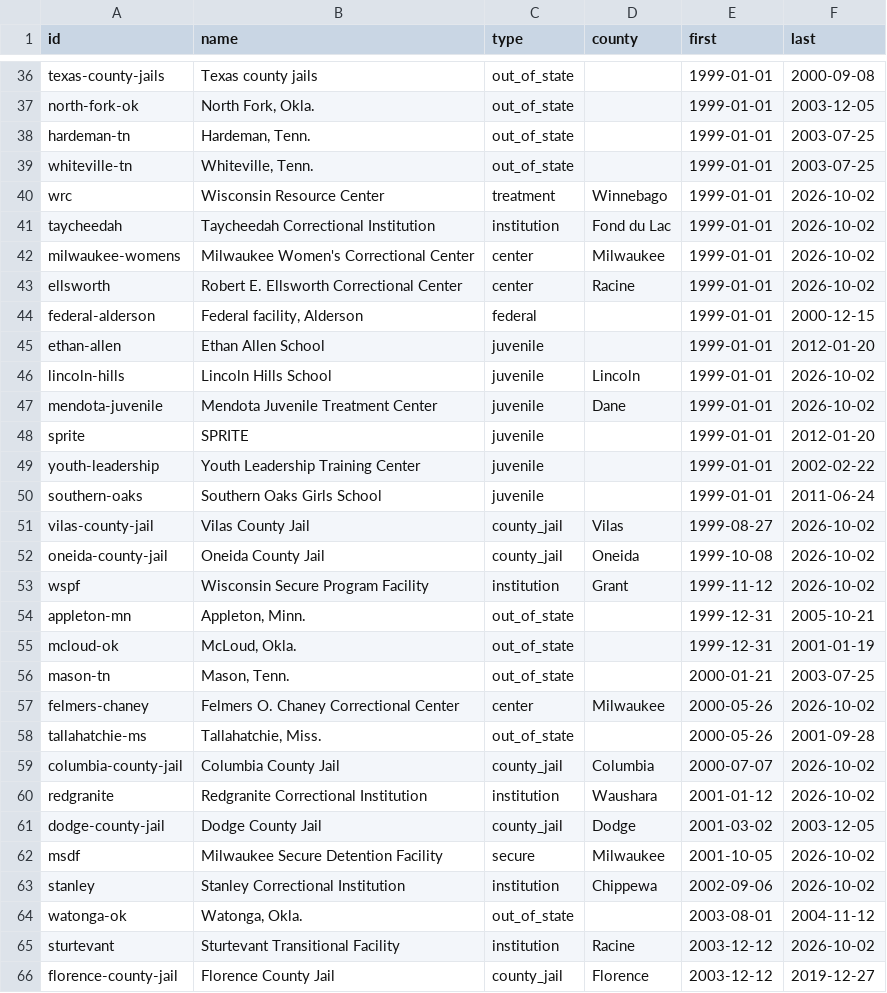
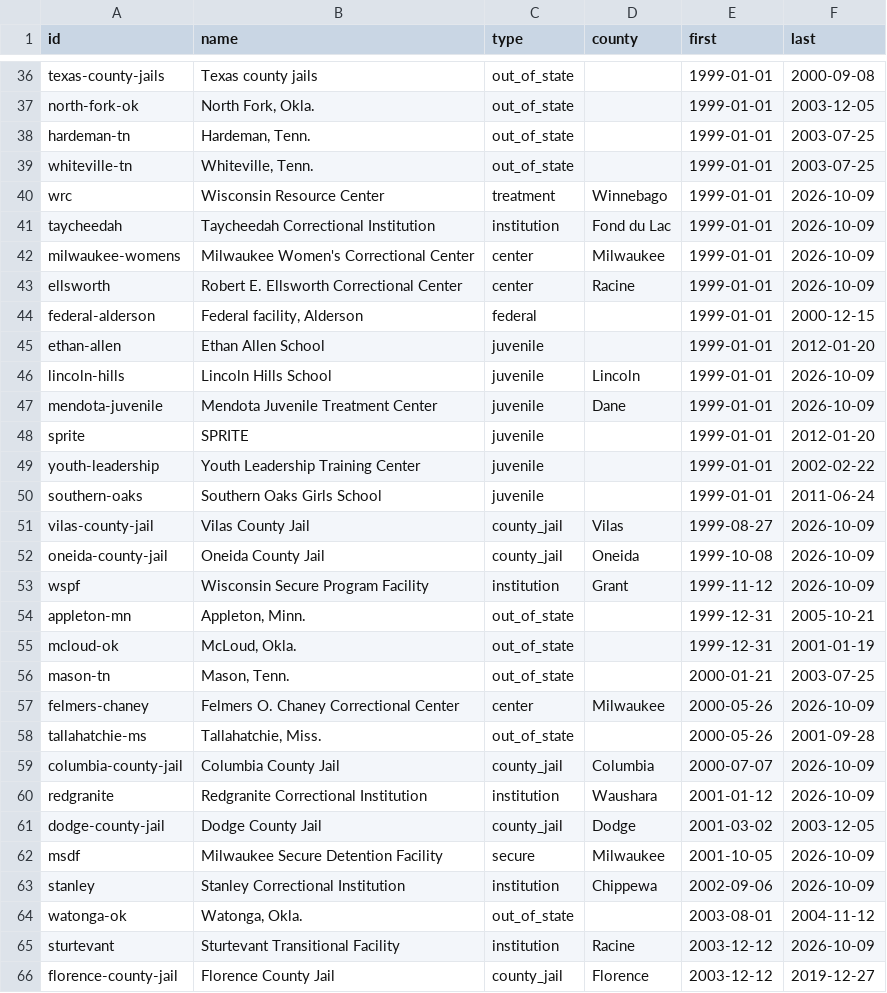
Before and after one commit to RowanFlynnPilot/wpr-custody-ledger, a CSV file: data/csv/facility_names.csv, drawn as a sheet; only a part is shown, gaps mark what is left out; the diff covers the shown part only.

```diff
--- a/data/csv/facility_names.csv
+++ b/data/csv/facility_names.csv
@@ -39,10 +39,10 @@ hardeman-tn,"Hardeman, Tenn.",out_of_state,,1999-01-01,2003-07-25
 whiteville-tn,"Whiteville, Tenn.",out_of_state,,1999-01-01,2003-07-25
-wrc,Wisconsin Resource Center,treatment,Winnebago,1999-01-01,2026-10-02
-taycheedah,Taycheedah Correctional Institution,institution,Fond du Lac,1999-01-01,2026-10-02
-milwaukee-womens,Milwaukee Women's Correctional Center,center,Milwaukee,1999-01-01,2026-10-02
-ellsworth,Robert E. Ellsworth Correctional Center,center,Racine,1999-01-01,2026-10-02
+wrc,Wisconsin Resource Center,treatment,Winnebago,1999-01-01,2026-10-09
+taycheedah,Taycheedah Correctional Institution,institution,Fond du Lac,1999-01-01,2026-10-09
+milwaukee-womens,Milwaukee Women's Correctional Center,center,Milwaukee,1999-01-01,2026-10-09
+ellsworth,Robert E. Ellsworth Correctional Center,center,Racine,1999-01-01,2026-10-09
 federal-alderson,"Federal facility, Alderson",federal,,1999-01-01,2000-12-15
 ethan-allen,Ethan Allen School,juvenile,,1999-01-01,2012-01-20
-lincoln-hills,Lincoln Hills School,juvenile,Lincoln,1999-01-01,2026-10-02
-mendota-juvenile,Mendota Juvenile Treatment Center,juvenile,Dane,1999-01-01,2026-10-02
+lincoln-hills,Lincoln Hills School,juvenile,Lincoln,1999-01-01,2026-10-09
+mendota-juvenile,Mendota Juvenile Treatment Center,juvenile,Dane,1999-01-01,2026-10-09
 sprite,SPRITE,juvenile,,1999-01-01,2012-01-20
@@ -50,5 +50,5 @@ youth-leadership,Youth Leadership Training Center,juvenile,,1999-01-01,2002-02-2
 southern-oaks,Southern Oaks Girls School,juvenile,,1999-01-01,2011-06-24
-vilas-county-jail,Vilas County Jail,county_jail,Vilas,1999-08-27,2026-10-02
-oneida-county-jail,Oneida County Jail,county_jail,Oneida,1999-10-08,2026-10-02
-wspf,Wisconsin Secure Program Facility,institution,Grant,1999-11-12,2026-10-02
+vilas-county-jail,Vilas County Jail,county_jail,Vilas,1999-08-27,2026-10-09
+oneida-county-jail,Oneida County Jail,county_jail,Oneida,1999-10-08,2026-10-09
+wspf,Wisconsin Secure Program Facility,institution,Grant,1999-11-12,2026-10-09
 appleton-mn,"Appleton, Minn.",out_of_state,,1999-12-31,2005-10-21
@@ -56,11 +56,11 @@ mcloud-ok,"McLoud, Okla.",out_of_state,,1999-12-31,2001-01-19
 mason-tn,"Mason, Tenn.",out_of_state,,2000-01-21,2003-07-25
-felmers-chaney,Felmers O. Chaney Correctional Center,center,Milwaukee,2000-05-26,2026-10-02
+felmers-chaney,Felmers O. Chaney Correctional Center,center,Milwaukee,2000-05-26,2026-10-09
 tallahatchie-ms,"Tallahatchie, Miss.",out_of_state,,2000-05-26,2001-09-28
-columbia-county-jail,Columbia County Jail,county_jail,Columbia,2000-07-07,2026-10-02
-redgranite,Redgranite Correctional Institution,institution,Waushara,2001-01-12,2026-10-02
+columbia-county-jail,Columbia County Jail,county_jail,Columbia,2000-07-07,2026-10-09
+redgranite,Redgranite Correctional Institution,institution,Waushara,2001-01-12,2026-10-09
 dodge-county-jail,Dodge County Jail,county_jail,Dodge,2001-03-02,2003-12-05
-msdf,Milwaukee Secure Detention Facility,secure,Milwaukee,2001-10-05,2026-10-02
-stanley,Stanley Correctional Institution,institution,Chippewa,2002-09-06,2026-10-02
+msdf,Milwaukee Secure Detention Facility,secure,Milwaukee,2001-10-05,2026-10-09
+stanley,Stanley Correctional Institution,institution,Chippewa,2002-09-06,2026-10-09
 watonga-ok,"Watonga, Okla.",out_of_state,,2003-08-01,2004-11-12
-sturtevant,Sturtevant Transitional Facility,institution,Racine,2003-12-12,2026-10-02
+sturtevant,Sturtevant Transitional Facility,institution,Racine,2003-12-12,2026-10-09
 florence-county-jail,Florence County Jail,county_jail,Florence,2003-12-12,2019-12-27
```
Also changed, not shown: 52 edited cells elsewhere in this file, data/csv/facility_capacity.csv, data/csv/facility_population.csv, 7 other files.
